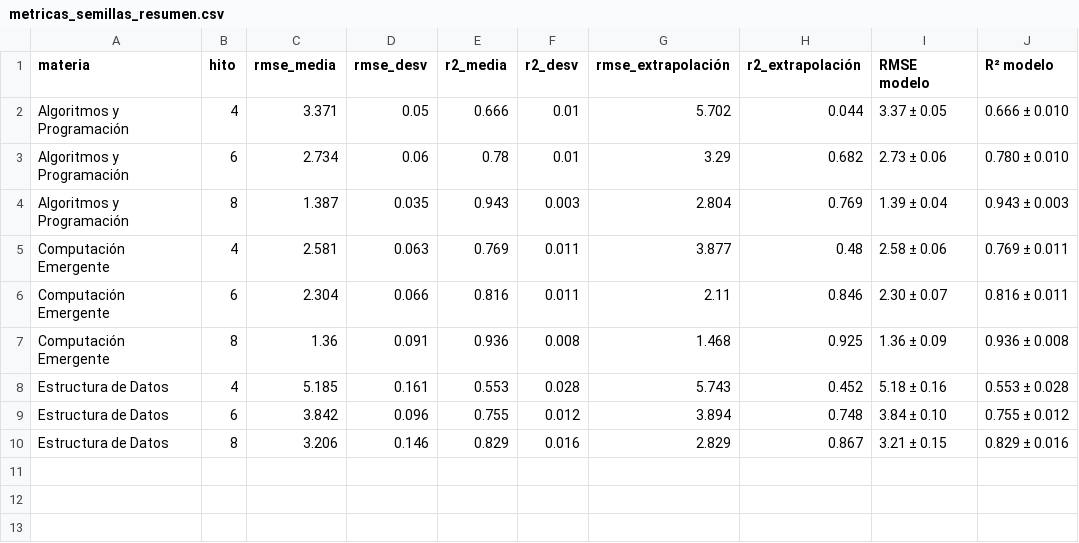
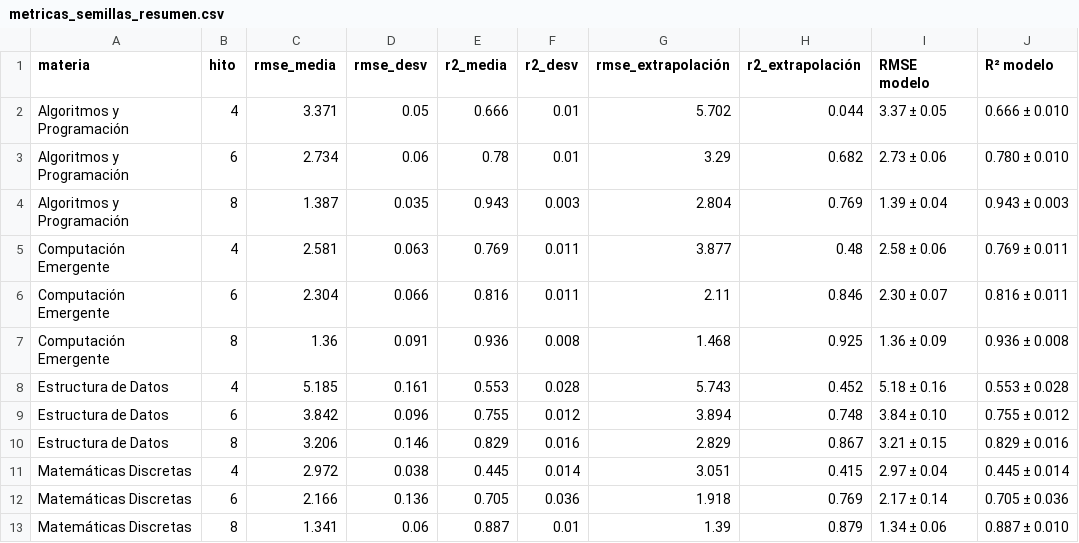
Before and after one commit to NeliCarrillo/tesis-prediccion-participacion, a CSV file: LSTM/nuevo/metricas_semillas_resumen.csv, drawn as a sheet.

```diff
--- a/LSTM/nuevo/metricas_semillas_resumen.csv
+++ b/LSTM/nuevo/metricas_semillas_resumen.csv
@@ -10 +10,4 @@ Estructura de Datos,6,3.842,0.096,0.755,0.012,3.894,0.748,3.84 ± 0.10,0.755 ±
 Estructura de Datos,8,3.206,0.146,0.829,0.016,2.829,0.867,3.21 ± 0.15,0.829 ± 0.016
+Matemáticas Discretas,4,2.972,0.038,0.445,0.014,3.051,0.415,2.97 ± 0.04,0.445 ± 0.014
+Matemáticas Discretas,6,2.166,0.136,0.705,0.036,1.918,0.769,2.17 ± 0.14,0.705 ± 0.036
+Matemáticas Discretas,8,1.341,0.06,0.887,0.01,1.39,0.879,1.34 ± 0.06,0.887 ± 0.010
```
Also changed, not shown: LSTM/nuevo/metricas_adaptacion.csv, LSTM/nuevo/metricas_semillas.csv, 19 other files.
